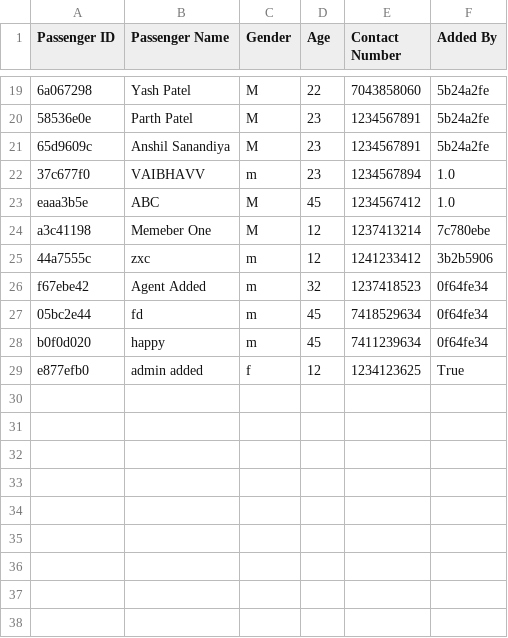
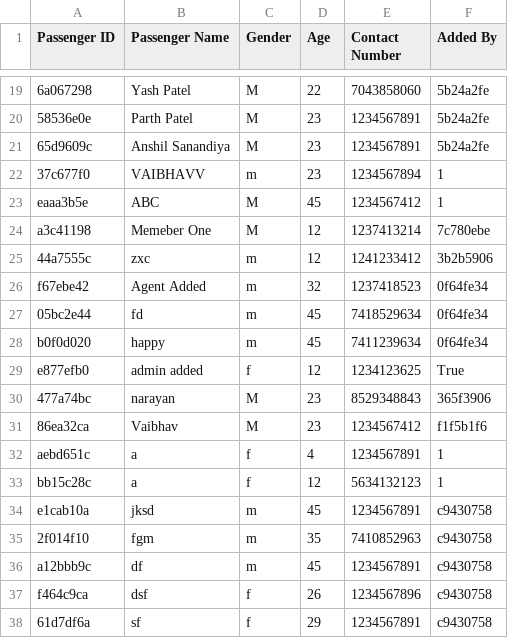
Before and after one commit to VaibhavTailor29/Railway-Management-System, a CSV file: Databases/passenger.csv, drawn as a sheet; only a part is shown, gaps mark what is left out; the diff names each change by its address in the sheet, - before the commit and + after, or states it on an @@ line.

```diff
--- a/Databases/passenger.csv
+++ b/Databases/passenger.csv
-F22:F23 (Added By): 1.0
+F22:F23 (Added By): 1
+row 30: 477a74bc | narayan | M | 23 | 8529348843 | 365f3906
+row 31: 86ea32ca | Vaibhav | M | 23 | 1234567412 | f1f5b1f6
+row 32: aebd651c | a | f | 4 | 1234567891 | 1
+row 33: bb15c28c | a | f | 12 | 5634132123 | 1
+row 34: e1cab10a | jksd | m | 45 | 1234567891 | c9430758
+row 35: 2f014f10 | fgm | m | 35 | 7410852963 | c9430758
+row 36: a12bbb9c | df | m | 45 | 1234567891 | c9430758
+row 37: f464c9ca | dsf | f | 26 | 1234567896 | c9430758
+row 38: 61d7df6a | sf | f | 29 | 1234567891 | c9430758
```
Also changed, not shown: Databases/Authentication/user-details.csv, Databases/Authentication/users.csv, 19 other files.
